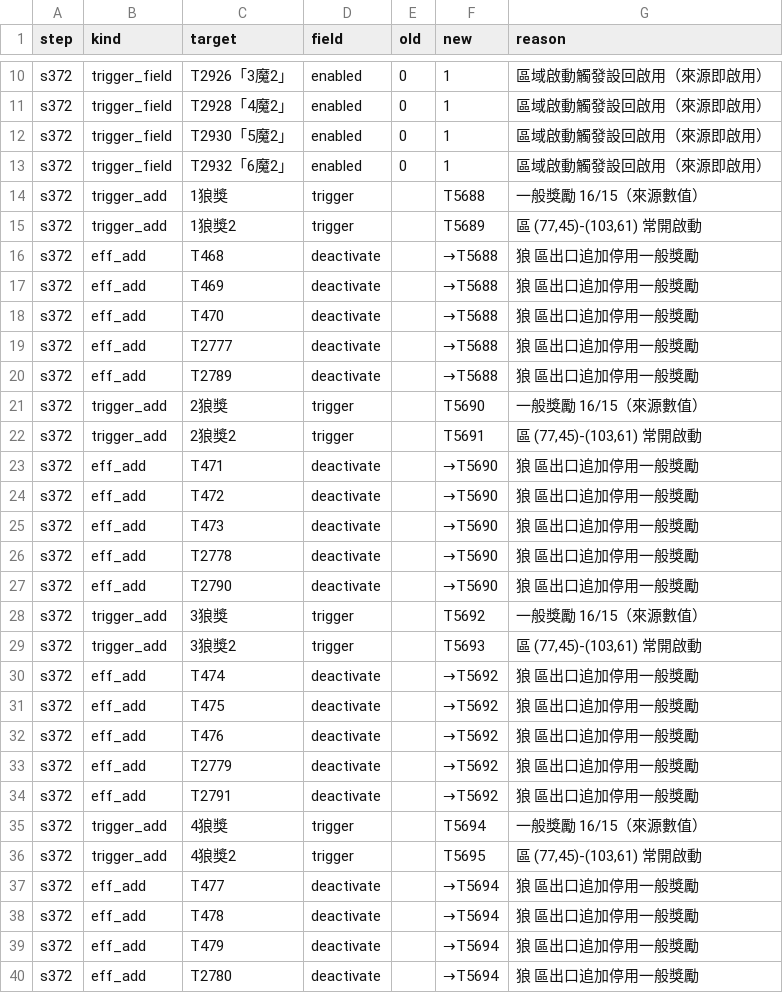
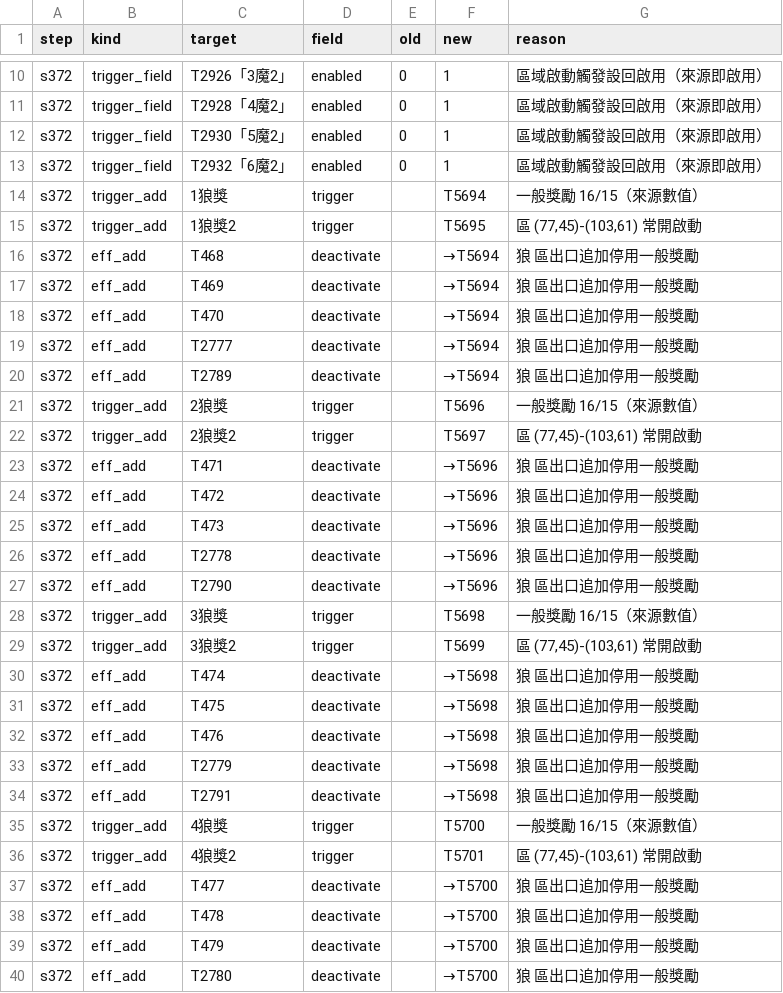
Before and after one commit to webrsb/Heroes-of-Gu-Long-AOE2-DE, a TSV file: src/合併/logs/372_野怪獎勵補回.tsv, drawn as a sheet; only a part is shown, gaps mark what is left out; the diff covers the shown part only.

```diff
--- a/src/合併/logs/372_野怪獎勵補回.tsv
+++ b/src/合併/logs/372_野怪獎勵補回.tsv
@@ -13,28 +13,28 @@ s372	trigger_field	T2930「5魔2」	enabled	0	1	區域啟動觸發設回啟用
 s372	trigger_field	T2932「6魔2」	enabled	0	1	區域啟動觸發設回啟用（來源即啟用）
-s372	trigger_add	1狼獎	trigger		T5688	一般獎勵 16/15（來源數值）
-s372	trigger_add	1狼獎2	trigger		T5689	區 (77,45)-(103,61) 常開啟動
-s372	eff_add	T468	deactivate		→T5688	狼 區出口追加停用一般獎勵
-s372	eff_add	T469	deactivate		→T5688	狼 區出口追加停用一般獎勵
-s372	eff_add	T470	deactivate		→T5688	狼 區出口追加停用一般獎勵
-s372	eff_add	T2777	deactivate		→T5688	狼 區出口追加停用一般獎勵
-s372	eff_add	T2789	deactivate		→T5688	狼 區出口追加停用一般獎勵
-s372	trigger_add	2狼獎	trigger		T5690	一般獎勵 16/15（來源數值）
-s372	trigger_add	2狼獎2	trigger		T5691	區 (77,45)-(103,61) 常開啟動
-s372	eff_add	T471	deactivate		→T5690	狼 區出口追加停用一般獎勵
-s372	eff_add	T472	deactivate		→T5690	狼 區出口追加停用一般獎勵
-s372	eff_add	T473	deactivate		→T5690	狼 區出口追加停用一般獎勵
-s372	eff_add	T2778	deactivate		→T5690	狼 區出口追加停用一般獎勵
-s372	eff_add	T2790	deactivate		→T5690	狼 區出口追加停用一般獎勵
-s372	trigger_add	3狼獎	trigger		T5692	一般獎勵 16/15（來源數值）
-s372	trigger_add	3狼獎2	trigger		T5693	區 (77,45)-(103,61) 常開啟動
-s372	eff_add	T474	deactivate		→T5692	狼 區出口追加停用一般獎勵
-s372	eff_add	T475	deactivate		→T5692	狼 區出口追加停用一般獎勵
-s372	eff_add	T476	deactivate		→T5692	狼 區出口追加停用一般獎勵
-s372	eff_add	T2779	deactivate		→T5692	狼 區出口追加停用一般獎勵
-s372	eff_add	T2791	deactivate		→T5692	狼 區出口追加停用一般獎勵
-s372	trigger_add	4狼獎	trigger		T5694	一般獎勵 16/15（來源數值）
-s372	trigger_add	4狼獎2	trigger		T5695	區 (77,45)-(103,61) 常開啟動
-s372	eff_add	T477	deactivate		→T5694	狼 區出口追加停用一般獎勵
-s372	eff_add	T478	deactivate		→T5694	狼 區出口追加停用一般獎勵
-s372	eff_add	T479	deactivate		→T5694	狼 區出口追加停用一般獎勵
-s372	eff_add	T2780	deactivate		→T5694	狼 區出口追加停用一般獎勵
+s372	trigger_add	1狼獎	trigger		T5694	一般獎勵 16/15（來源數值）
+s372	trigger_add	1狼獎2	trigger		T5695	區 (77,45)-(103,61) 常開啟動
+s372	eff_add	T468	deactivate		→T5694	狼 區出口追加停用一般獎勵
+s372	eff_add	T469	deactivate		→T5694	狼 區出口追加停用一般獎勵
+s372	eff_add	T470	deactivate		→T5694	狼 區出口追加停用一般獎勵
+s372	eff_add	T2777	deactivate		→T5694	狼 區出口追加停用一般獎勵
+s372	eff_add	T2789	deactivate		→T5694	狼 區出口追加停用一般獎勵
+s372	trigger_add	2狼獎	trigger		T5696	一般獎勵 16/15（來源數值）
+s372	trigger_add	2狼獎2	trigger		T5697	區 (77,45)-(103,61) 常開啟動
+s372	eff_add	T471	deactivate		→T5696	狼 區出口追加停用一般獎勵
+s372	eff_add	T472	deactivate		→T5696	狼 區出口追加停用一般獎勵
+s372	eff_add	T473	deactivate		→T5696	狼 區出口追加停用一般獎勵
+s372	eff_add	T2778	deactivate		→T5696	狼 區出口追加停用一般獎勵
+s372	eff_add	T2790	deactivate		→T5696	狼 區出口追加停用一般獎勵
+s372	trigger_add	3狼獎	trigger		T5698	一般獎勵 16/15（來源數值）
+s372	trigger_add	3狼獎2	trigger		T5699	區 (77,45)-(103,61) 常開啟動
+s372	eff_add	T474	deactivate		→T5698	狼 區出口追加停用一般獎勵
+s372	eff_add	T475	deactivate		→T5698	狼 區出口追加停用一般獎勵
+s372	eff_add	T476	deactivate		→T5698	狼 區出口追加停用一般獎勵
+s372	eff_add	T2779	deactivate		→T5698	狼 區出口追加停用一般獎勵
+s372	eff_add	T2791	deactivate		→T5698	狼 區出口追加停用一般獎勵
+s372	trigger_add	4狼獎	trigger		T5700	一般獎勵 16/15（來源數值）
+s372	trigger_add	4狼獎2	trigger		T5701	區 (77,45)-(103,61) 常開啟動
+s372	eff_add	T477	deactivate		→T5700	狼 區出口追加停用一般獎勵
+s372	eff_add	T478	deactivate		→T5700	狼 區出口追加停用一般獎勵
+s372	eff_add	T479	deactivate		→T5700	狼 區出口追加停用一般獎勵
+s372	eff_add	T2780	deactivate		→T5700	狼 區出口追加停用一般獎勵
```
Also changed, not shown: 42 edited cells elsewhere in this file, src/合併/logs/375_擊殺獎勵變數化.tsv, src/合併/logs/37_觸發定點修復.tsv, 16 other files.
